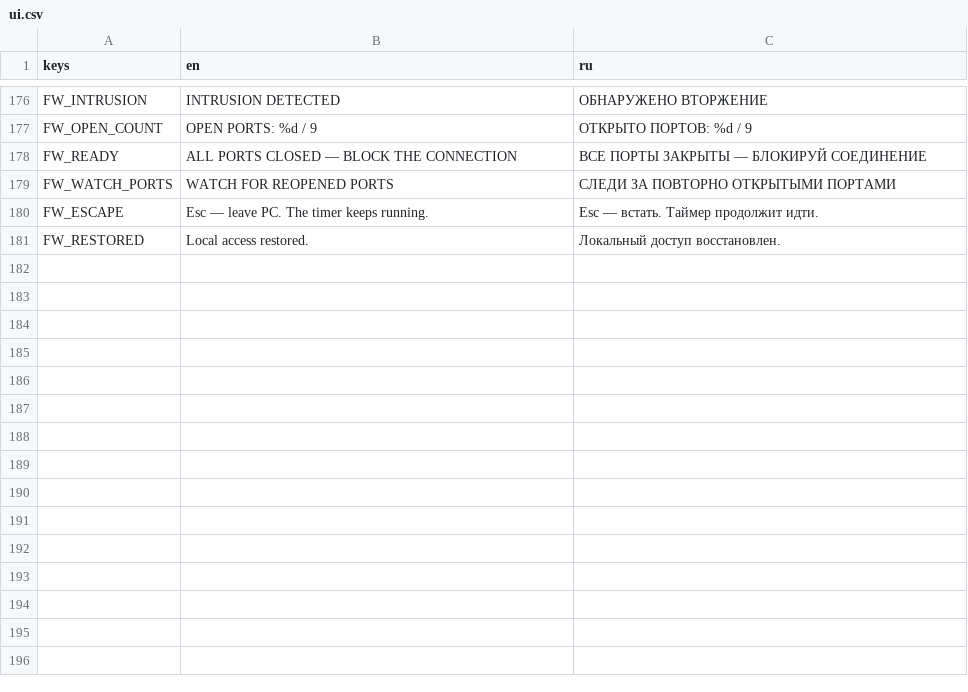
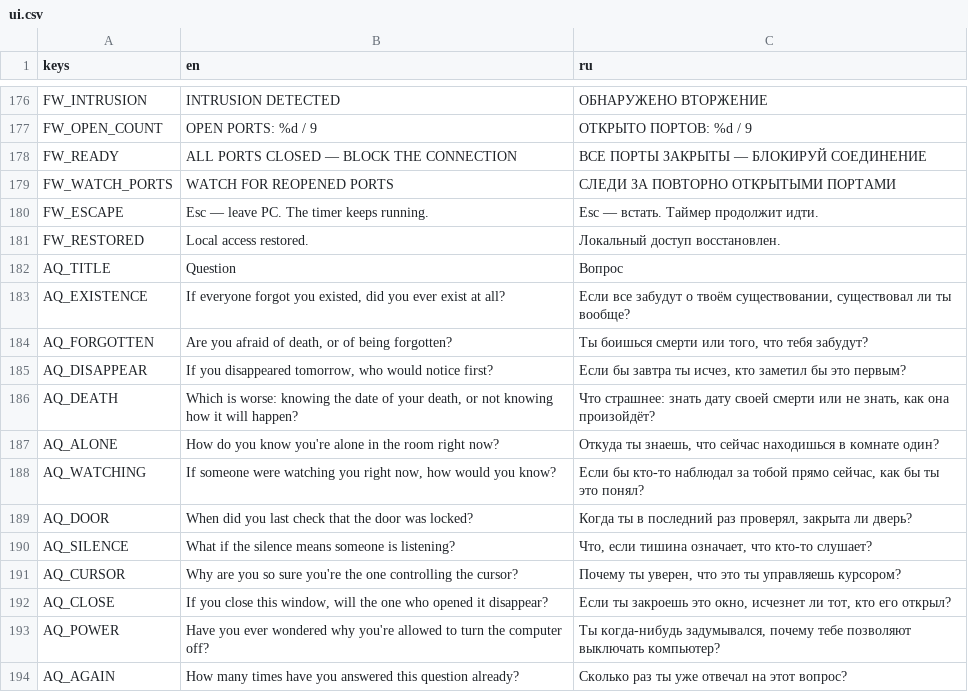
Before and after one commit to likhorada/SibGameJam_Autumn, a CSV file: data/translations/ui.csv, drawn as a sheet; only a part is shown, gaps mark what is left out; the diff names each change by its address in the sheet, - before the commit and + after, or states it on an @@ line.

Commit message:
Add persistent question popups and bathroom apparition events

```diff
--- a/data/translations/ui.csv
+++ b/data/translations/ui.csv
+row 182: AQ_TITLE | Question | Вопрос
+row 183: AQ_EXISTENCE | If everyone forgot you existed, did you ever exist at all? | Если все забудут о твоём существовании, существовал ли ты вообще?
+row 184: AQ_FORGOTTEN | Are you afraid of death, or of being forgotten? | Ты боишься смерти или того, что тебя забудут?
+row 185: AQ_DISAPPEAR | If you disappeared tomorrow, who would notice first? | Если бы завтра ты исчез, кто заметил бы это первым?
+row 186: AQ_DEATH | Which is worse: knowing the date of your death, or not knowing how it will happen? | Что страшнее: знать дату своей смерти или не знать, как она произойдёт?
+row 187: AQ_ALONE | How do you know you're alone in the room right now? | Откуда ты знаешь, что сейчас находишься в комнате один?
+row 188: AQ_WATCHING | If someone were watching you right now, how would you know? | Если бы кто-то наблюдал за тобой прямо сейчас, как бы ты это понял?
+row 189: AQ_DOOR | When did you last check that the door was locked? | Когда ты в последний раз проверял, закрыта ли дверь?
+row 190: AQ_SILENCE | What if the silence means someone is listening? | Что, если тишина означает, что кто-то слушает?
+row 191: AQ_CURSOR | Why are you so sure you're the one controlling the cursor? | Почему ты уверен, что это ты управляешь курсором?
+row 192: AQ_CLOSE | If you close this window, will the one who opened it disappear? | Если ты закроешь это окно, исчезнет ли тот, кто его открыл?
+row 193: AQ_POWER | Have you ever wondered why you're allowed to turn the computer off? | Ты когда-нибудь задумывался, почему тебе позволяют выключать компьютер?
+row 194: AQ_AGAIN | How many times have you answered this question already? | Сколько раз ты уже отвечал на этот вопрос?
```
Also changed, not shown: 40 other files.
